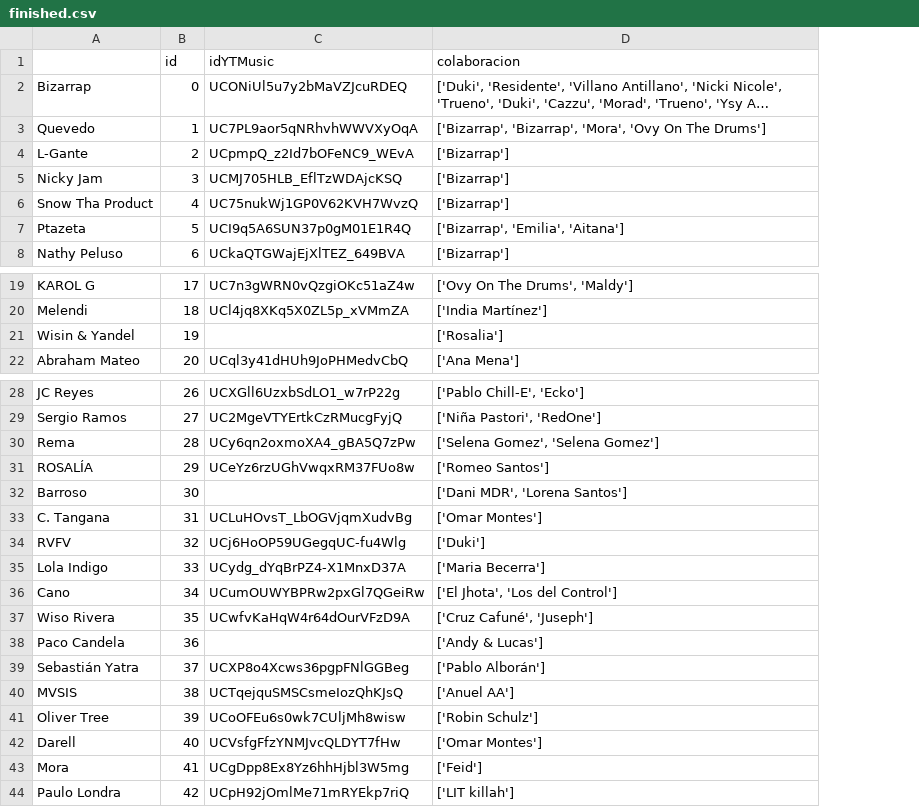
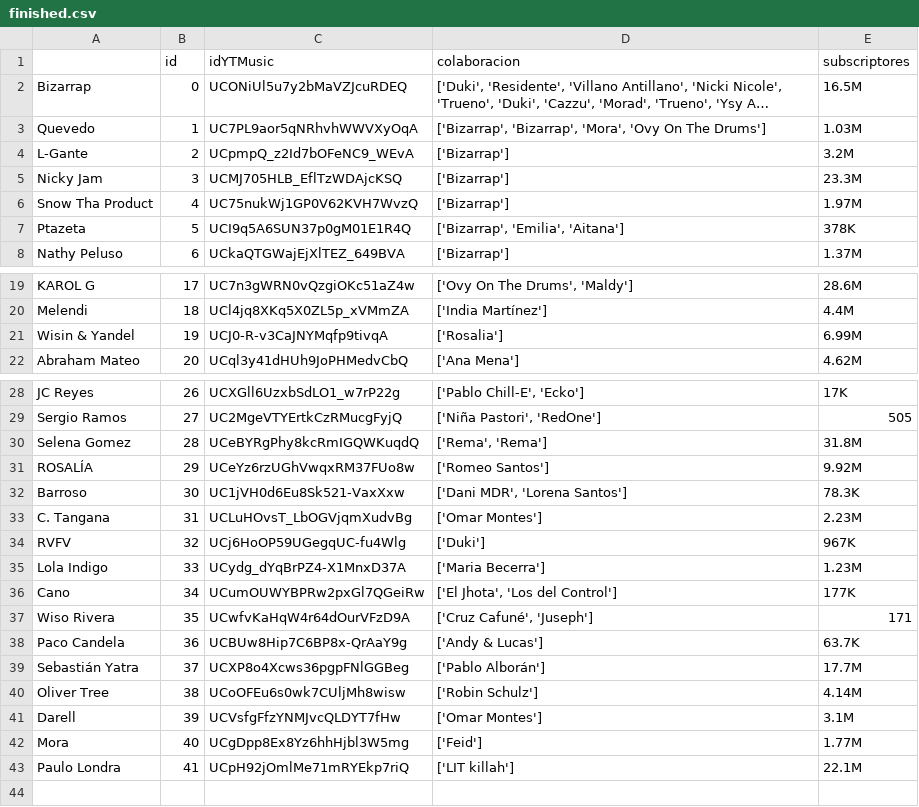
Before and after one commit to danidmg/Proyecto-YTMusic, a CSV file: finished.csv, drawn as a sheet; only a part is shown, gaps mark what is left out; long unchanged cells end in …; removed rows and columns are numbered as before the commit, all else as after; the diff names each change by its address in the sheet, - before the commit and + after, or states it on an @@ line.

Commit message:
añadi subscriptores

```diff
--- a/finished.csv
+++ b/finished.csv
+column E (subscriptores), rows 2-8: 16.5M | 1.03M | 3.2M | 23.3M | 1.97M | 378K | 1.37M; rows 19-22: 28.6M | 4.4M | 6.99M | 4.62M; rows 28-29: 17K | 505; rows 31-43: 9.92M | 78.3K | 2.23M | 967K | 1.23M | 177K | 171 | 63.7K | 17.7M | 4.14M | 3.1M | 1.77M | 22.1M
-C21 (idYTMusic): (empty)
+C21 (idYTMusic): UCJ0-R-v3CaJNYMqfp9tivqA
-row 30: Rema | 28 | UCy6qn2oxmoXA4_gBA5Q7zPw | ['Selena Gomez', 'Selena Gomez']
+row 30: Selena Gomez | 28 | UCeBYRgPhy8kcRmIGQWKuqdQ | ['Rema', 'Rema'] | 31.8M
-C32 (idYTMusic): (empty)
+C32 (idYTMusic): UC1jVH0d6Eu8Sk521-VaxXxw
-C38 (idYTMusic): (empty)
+C38 (idYTMusic): UCBUw8Hip7C6BP8x-QrAaY9g
-row 40: MVSIS | 38 | UCTqejquSMSCsmeIozQhKJsQ | ['Anuel AA']
-B40 (id): 39
+B40 (id): 38
-B41 (id): 40
+B41 (id): 39
-B42 (id): 41
+B42 (id): 40
-B43 (id): 42
+B43 (id): 41
```
Also changed, not shown: aristas.csv, 1 other file.
